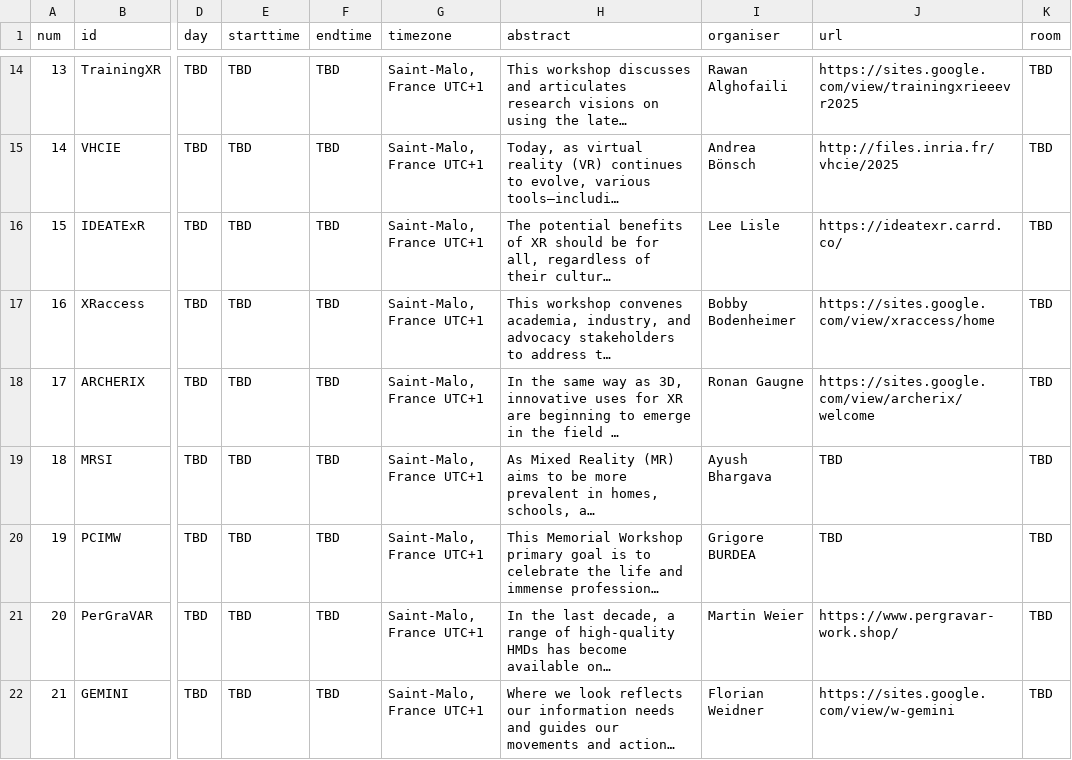
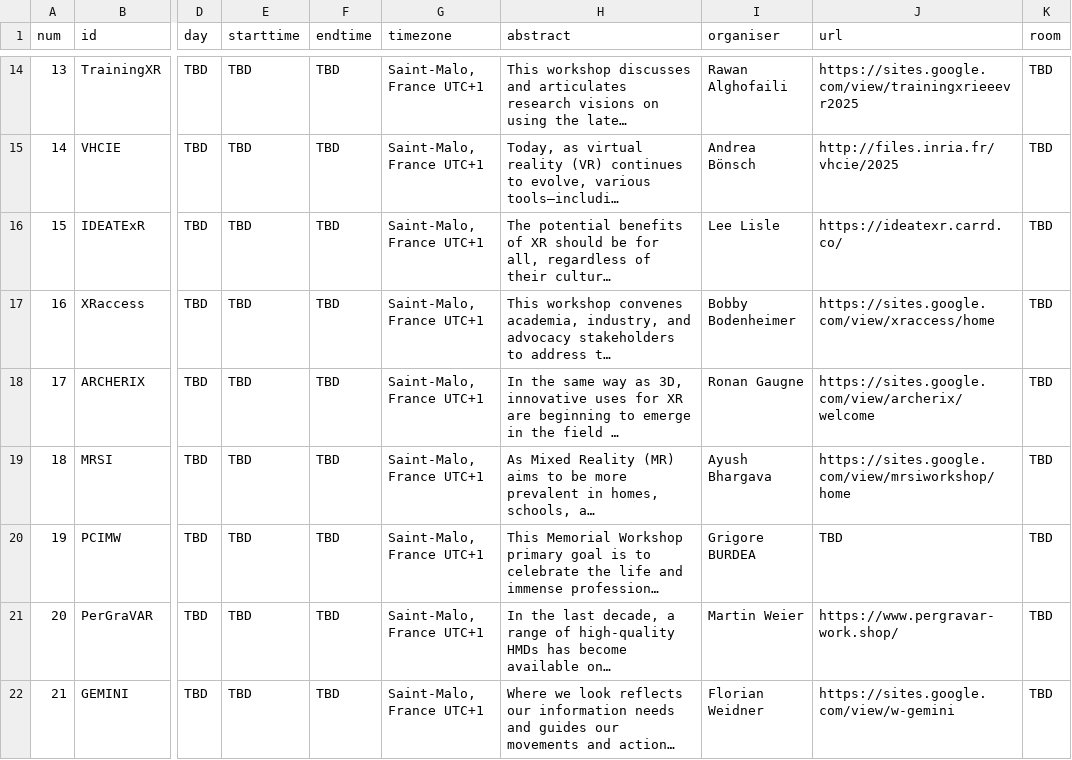
Before and after one commit to ieeevr/2026, a CSV file: _data/workshops.csv, drawn as a sheet; only a part is shown, gaps mark what is left out; long unchanged cells end in …; the diff names each change by its address in the sheet, - before the commit and + after, or states it on an @@ line.

Commit message:
Update workshops.csv

```diff
--- a/_data/workshops.csv
+++ b/_data/workshops.csv
-J19 (url): TBD
+J19 (url): https://sites.google.com/view/mrsiworkshop/home
```
